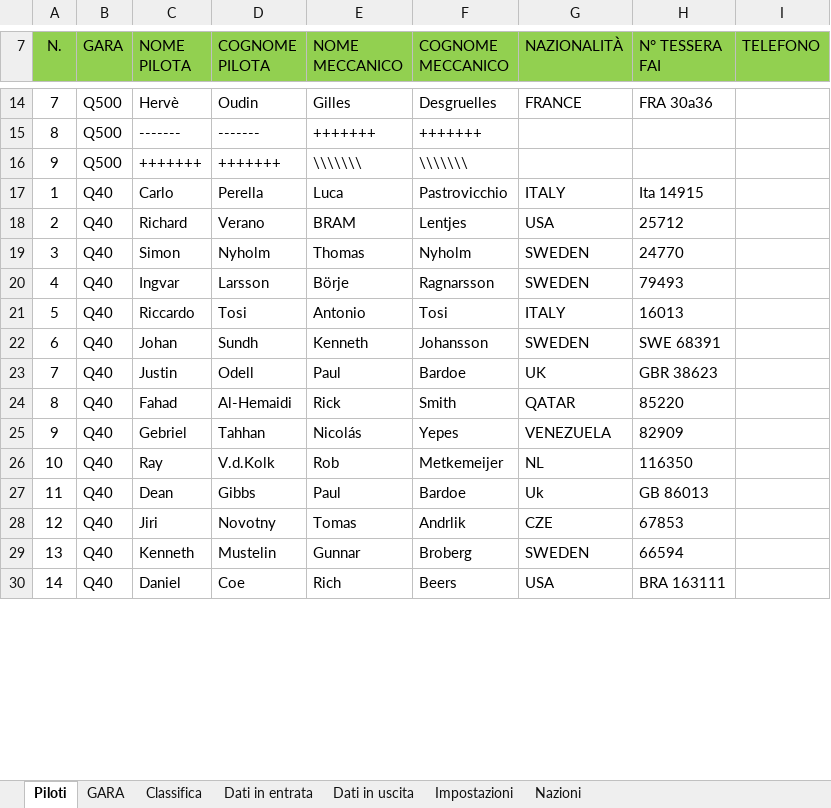
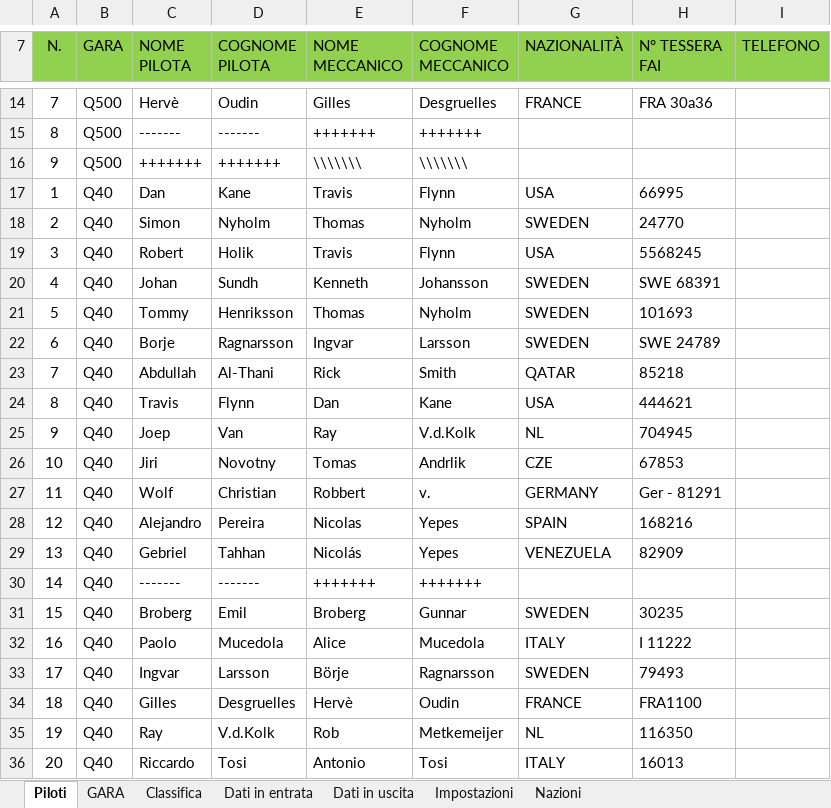
Before and after one commit to giachy96/Sistema_Pylon, an Excel workbook: Interfaccia Gara PC/Sistema_Interfaccia_Rev3-2024-04-09/Sistema_Interfaccia x FAI_ScartoFunzionante_2024-04-09/Sitema Interfaccia PC_Centrale_FAI_Rev4_2024-04-09.xlsm, sheet Piloti, drawn as a sheet; only a part is shown, gaps mark what is left out; values as stored, in another font and other column widths than the file's, no borders; charts and pictures not drawn; removed rows and columns are numbered as before the commit, all else as after; the diff covers the shown part only; the diff names each change by its address in the sheet, - before the commit and + after, or states it on an @@ line.

```diff
--- a/Interfaccia Gara PC/Sistema_Interfaccia_Rev3-2024-04-09/Sistema_Interfaccia x FAI_ScartoFunzionante_2024-04-09/Sitema Interfaccia PC_Centrale_FAI_Rev4_2024-04-09.xlsm (sheet Piloti)
+++ b/Interfaccia Gara PC/Sistema_Interfaccia_Rev3-2024-04-09/Sistema_Interfaccia x FAI_ScartoFunzionante_2024-04-09/Sitema Interfaccia PC_Centrale_FAI_Rev4_2024-04-09.xlsm (sheet Piloti)
-row 17: 1 | Q40 | Carlo | Perella | Luca | Pastrovicchio | ITALY | Ita 14915
-row 18: 2 | Q40 | Richard | Verano | BRAM | Lentjes | USA | 25712
+row 17: 1 | Q40 | Dan | Kane | Travis | Flynn | USA | 66995
-A18 (N.): 3
+A18 (N.): 2
-row 20: 4 | Q40 | Ingvar | Larsson | Börje | Ragnarsson | SWEDEN | 79493
-row 21: 5 | Q40 | Riccardo | Tosi | Antonio | Tosi | ITALY | 16013
+row 19: 3 | Q40 | Robert | Holik | Travis | Flynn | USA | 5568245
-A20 (N.): 6
+A20 (N.): 4
-row 23: 7 | Q40 | Justin | Odell | Paul | Bardoe | UK | GBR 38623
+row 21: 5 | Q40 | Tommy | Henriksson | Thomas | Nyholm | SWEDEN | 101693
+row 22: 6 | Q40 | Borje | Ragnarsson | Ingvar | Larsson | SWEDEN | SWE 24789
-A23 (N.): 8
+A23 (N.): 7
-C23 (NOME PILOTA): Fahad
+C23 (NOME PILOTA): Abdullah
-D23 (COGNOME PILOTA): Al-Hemaidi
+D23 (COGNOME PILOTA): Al-Thani
-H23 (N° TESSERA FAI): 85220
+H23 (N° TESSERA FAI): 85218
+row 24: 8 | Q40 | Travis | Flynn | Dan | Kane | USA | 444621
+row 25: 9 | Q40 | Joep | Van | Ray | V.d.Kolk | NL | 704945
+row 26: 10 | Q40 | Jiri | Novotny | Tomas | Andrlik | CZE | 67853
+row 27: 11 | Q40 | Wolf | Christian | Robbert | v. | GERMANY | Ger - 81291
+row 28: 12 | Q40 | Alejandro | Pereira | Nicolas | Yepes | SPAIN | 168216
-A29 (N.): 9
+A29 (N.): 13
+row 30: 14 | Q40 | ------- | ------- | +++++++ | +++++++
+row 31: 15 | Q40 | Broberg | Emil | Broberg | Gunnar | SWEDEN | 30235
+row 32: 16 | Q40 | Paolo | Mucedola | Alice | Mucedola | ITALY | I 11222
+row 33: 17 | Q40 | Ingvar | Larsson | Börje | Ragnarsson | SWEDEN | 79493
+row 34: 18 | Q40 | Gilles | Desgruelles | Hervè | Oudin | FRANCE | FRA1100
-A35 (N.): 10
+A35 (N.): 19
-row 27: 11 | Q40 | Dean | Gibbs | Paul | Bardoe | Uk | GB 86013
-row 28: 12 | Q40 | Jiri | Novotny | Tomas | Andrlik | CZE | 67853
-row 29: 13 | Q40 | Kenneth | Mustelin | Gunnar | Broberg | SWEDEN | 66594
-row 30: 14 | Q40 | Daniel | Coe | Rich | Beers | USA | BRA 163111
+row 36: 20 | Q40 | Riccardo | Tosi | Antonio | Tosi | ITALY | 16013
```
Also changed, not shown: 10 added rows, 16 removed rows and 6 edited cells elsewhere in this sheet, sheet GARA, sheet Classifica, charts or pictures, Interfaccia Gara PC/Sistema_Interfaccia_Rev3-2024-04-09/Sistema_Interfaccia x FAI_ScartoFunzionante_2024-04-09/Ordine_Volo.xlsx, Interfaccia Gara PC/Stravolgo l_interfaccia per la fai_/Sistema_Interfaccia x FAI Test Modena/Sitema Interfaccia PC_Centrale_FAI_Rev3I.xlsm, 2 other files.
